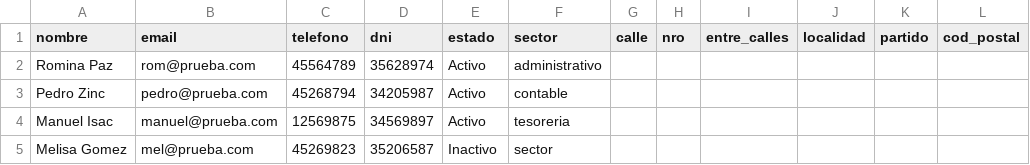
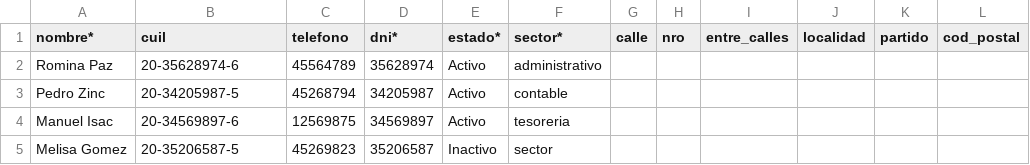
Before and after one commit to evolucionaurea/ejornal_laravel, a CSV file: public/archivos/nominas_carga_masiva.csv, drawn as a sheet; only a part is shown; the diff names each change by its address in the sheet, - before the commit and + after, or states it on an @@ line.

Commit message:
corrijo CSV de ejemplo de importación de nóminas

```diff
--- a/public/archivos/nominas_carga_masiva.csv
+++ b/public/archivos/nominas_carga_masiva.csv
-A1: nombre
+A1: nombre*
-B1: email
+B1: cuil
-D1: dni
+D1: dni*
-E1: estado
+E1: estado*
-F1: sector
+F1: sector*
-B2 (cuil): rom@prueba.com
+B2 (cuil): 20-35628974-6
-B3 (cuil): pedro@prueba.com
+B3 (cuil): 20-34205987-5
-B4 (cuil): manuel@prueba.com
+B4 (cuil): 20-34569897-6
-B5 (cuil): mel@prueba.com
+B5 (cuil): 20-35206587-5
```
